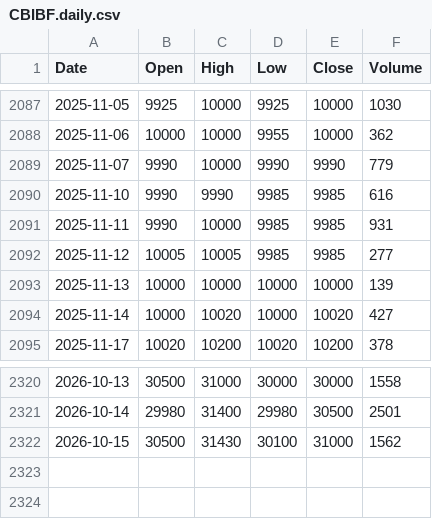
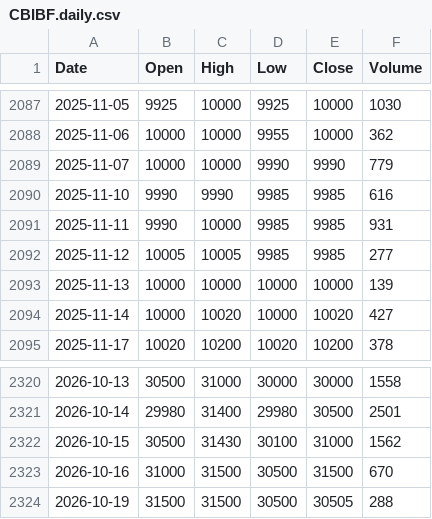
Before and after one commit to ahouignan/datab, a CSV file: data/CBIBF/CBIBF.daily.csv, drawn as a sheet; only a part is shown, gaps mark what is left out.

```diff
--- a/data/CBIBF/CBIBF.daily.csv
+++ b/data/CBIBF/CBIBF.daily.csv
@@ -2088,3 +2088,3 @@ Date,Open,High,Low,Close,Volume
 2025-11-06,10000,10000,9955,10000,362
-2025-11-07,9990,10000,9990,9990,779
+2025-11-07,10000,10000,9990,9990,779
 2025-11-10,9990,9990,9985,9985,616
@@ -2322 +2322,3 @@ Date,Open,High,Low,Close,Volume
 2026-10-15,30500,31430,30100,31000,1562
+2026-10-16,31000,31500,30500,31500,670
+2026-10-19,31500,31500,30500,30505,288
```
Also changed, not shown: data/BOAC/BOAC.daily.csv, data/ECOC/ECOC.daily.csv, 45 other files.
